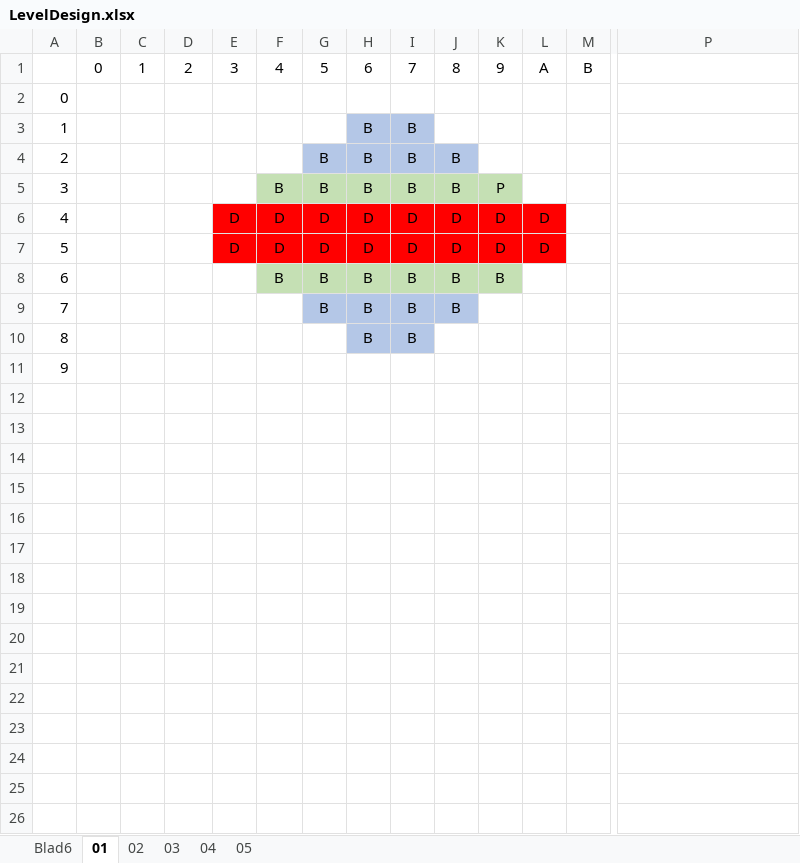
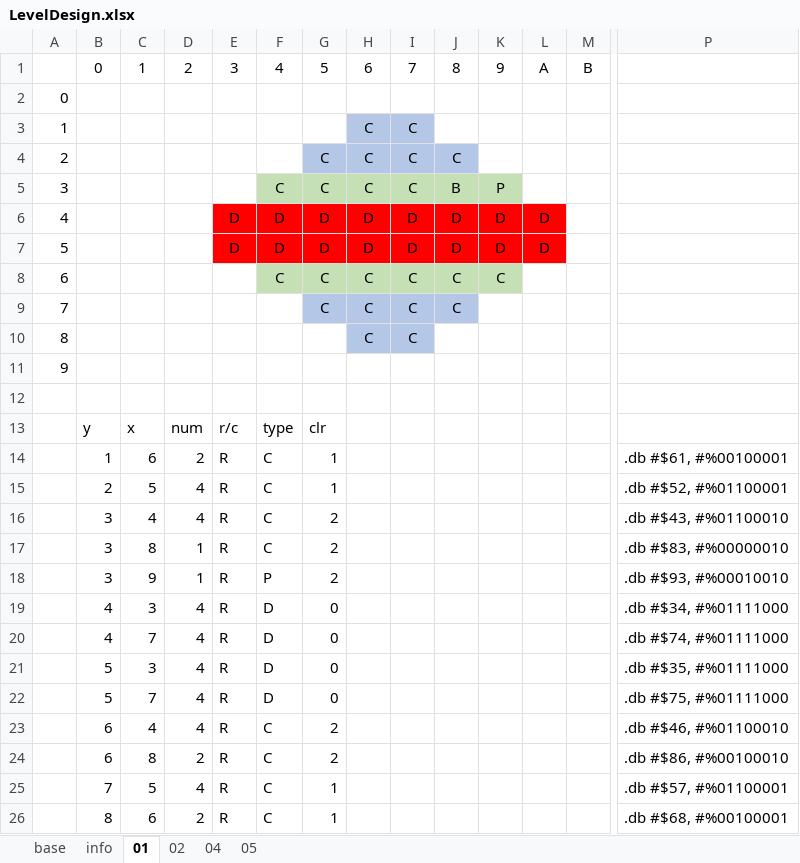
Before and after one commit to kevin-toscani/crillion-nes, an Excel workbook: ext_assets/LevelDesign.xlsx, sheet 01, drawn as a sheet; only a part is shown, gaps mark what is left out; values as stored, in another font and other column widths than the file's, no borders; removed rows and columns are numbered as before the commit, all else as after; rows hold the shown columns only; the diff names each change by its address in the sheet, - before the commit and + after, or states it on an @@ line.

```diff
--- a/ext_assets/LevelDesign.xlsx (sheet 01)
+++ b/ext_assets/LevelDesign.xlsx (sheet 01)
-sheet tab: Blad6
+sheet tab: info
-sheet tab: 03
+sheet tab: base
@@ sheet tab order changed: base | info | 01 | 02 | 04 | 05 @@
-row 3: 1 |  |  |  |  |  |  | B | B
-row 4: 2 |  |  |  |  |  | B | B | B | B
-row 5: 3 |  |  |  |  | B | B | B | B | B | P
+row 3: 1 |  |  |  |  |  |  | C | C
+row 4: 2 |  |  |  |  |  | C | C | C | C
+row 5: 3 |  |  |  |  | C | C | C | C | B | P
-row 8: 6 |  |  |  |  | B | B | B | B | B | B
-row 9: 7 |  |  |  |  |  | B | B | B | B
-row 10: 8 |  |  |  |  |  |  | B | B
+row 8: 6 |  |  |  |  | C | C | C | C | C | C
+row 9: 7 |  |  |  |  |  | C | C | C | C
+row 10: 8 |  |  |  |  |  |  | C | C
+row 12: (empty)
+row 13:  | y | x | num | r/c | type | clr
+row 14:  | 1 | 6 | 2 | R | C | 1 |  |  |  |  |  |  | .db #$61, #%00100001
+row 15:  | 2 | 5 | 4 | R | C | 1 |  |  |  |  |  |  | .db #$52, #%01100001
+row 16:  | 3 | 4 | 4 | R | C | 2 |  |  |  |  |  |  | .db #$43, #%01100010
+row 17:  | 3 | 8 | 1 | R | C | 2 |  |  |  |  |  |  | .db #$83, #%00000010
+row 18:  | 3 | 9 | 1 | R | P | 2 |  |  |  |  |  |  | .db #$93, #%00010010
+row 19:  | 4 | 3 | 4 | R | D | 0 |  |  |  |  |  |  | .db #$34, #%01111000
+row 20:  | 4 | 7 | 4 | R | D | 0 |  |  |  |  |  |  | .db #$74, #%01111000
+row 21:  | 5 | 3 | 4 | R | D | 0 |  |  |  |  |  |  | .db #$35, #%01111000
+row 22:  | 5 | 7 | 4 | R | D | 0 |  |  |  |  |  |  | .db #$75, #%01111000
+row 23:  | 6 | 4 | 4 | R | C | 2 |  |  |  |  |  |  | .db #$46, #%01100010
+row 24:  | 6 | 8 | 2 | R | C | 2 |  |  |  |  |  |  | .db #$86, #%00100010
+row 25:  | 7 | 5 | 4 | R | C | 1 |  |  |  |  |  |  | .db #$57, #%01100001
+row 26:  | 8 | 6 | 2 | R | C | 1 |  |  |  |  |  |  | .db #$68, #%00100001
```
Also changed, not shown: sheet 02, sheet info, sheet base, formulas that keep their value, 4 other files.
